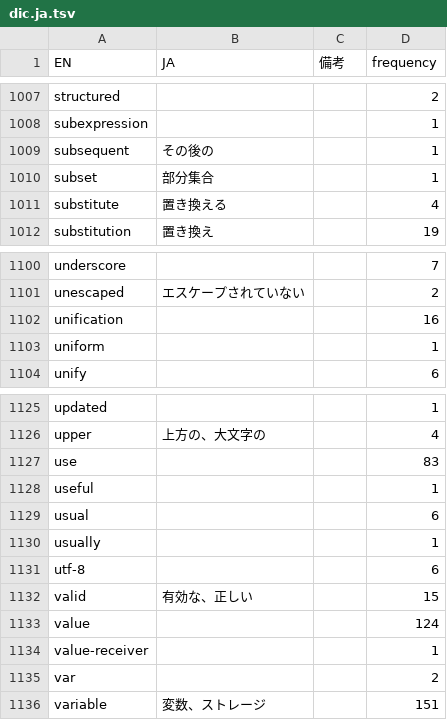
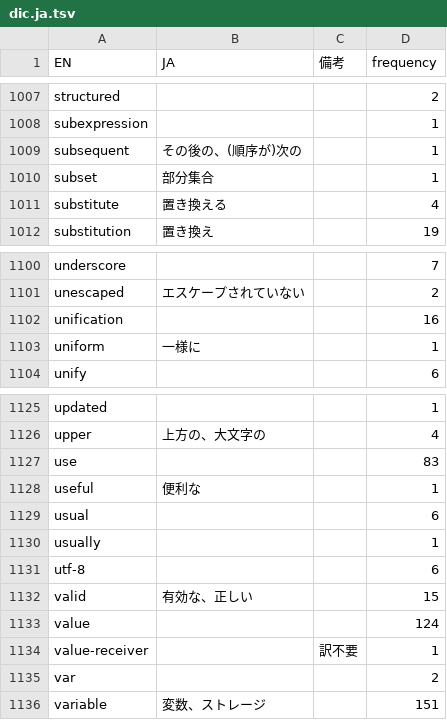
Before and after one commit to DQNEO/gospec-analyzer, a TSV file: data/dic.ja.tsv, drawn as a sheet; only a part is shown, gaps mark what is left out; the diff covers the shown part only.

```diff
--- a/data/dic.ja.tsv
+++ b/data/dic.ja.tsv
@@ -1008,3 +1008,3 @@ structured			2
 subexpression			1
-subsequent	その後の		1
+subsequent	その後の、(順序が)次の		1
 subset	部分集合		1
@@ -1102,3 +1102,3 @@ unescaped	エスケープされていない		2
 unification			16
-uniform			1
+uniform	一様に		1
 unify			6
@@ -1127,3 +1127,3 @@ upper	上方の、大文字の		4
 use			83
-useful			1
+useful	便利な		1
 usual			6
@@ -1133,3 +1133,3 @@ valid	有効な、正しい		15
 value			124
-value-receiver			1
+value-receiver		訳不要	1
 var			2
```
Also changed, not shown: 19 edited cells elsewhere in this file.
